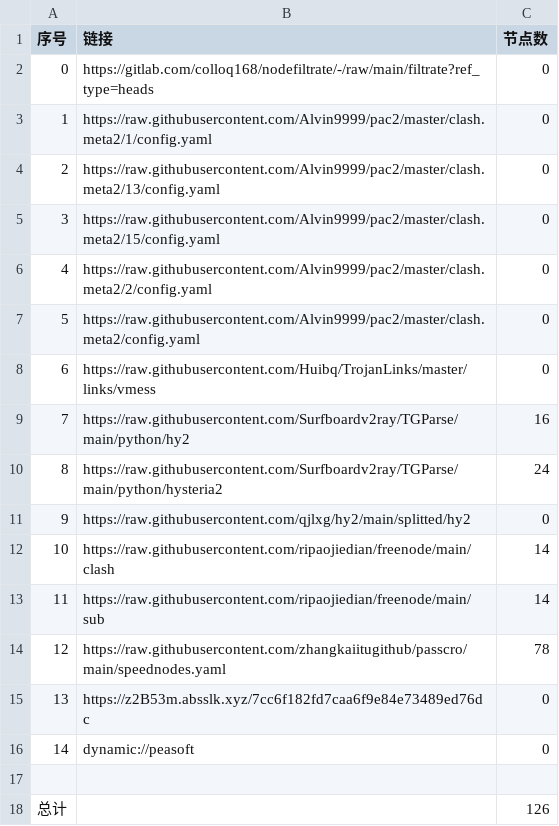
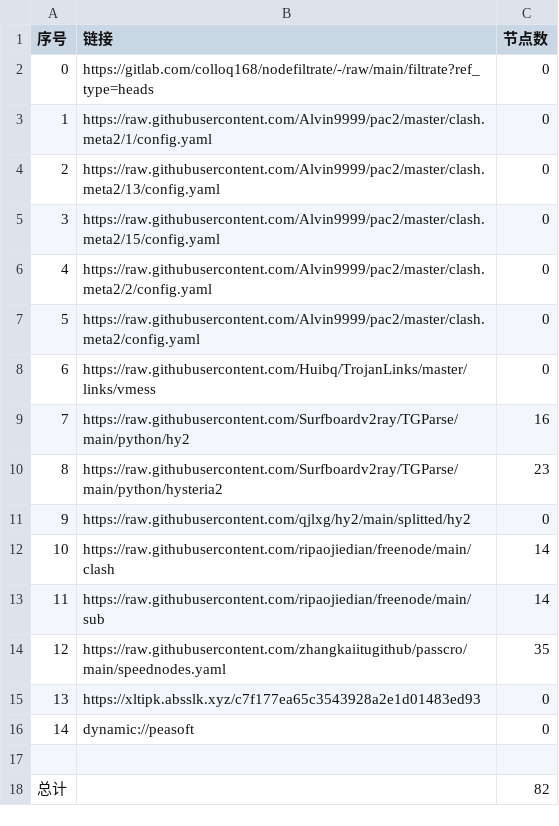
Before and after one commit to ileesen/AutoMergePublicNodes, a CSV file: list_result.csv, drawn as a sheet.

```diff
--- a/list_result.csv
+++ b/list_result.csv
@@ -9,3 +9,3 @@
 7,https://raw.githubusercontent.com/Surfboardv2ray/TGParse/main/python/hy2,16
-8,https://raw.githubusercontent.com/Surfboardv2ray/TGParse/main/python/hysteria2,24
+8,https://raw.githubusercontent.com/Surfboardv2ray/TGParse/main/python/hysteria2,23
 9,https://raw.githubusercontent.com/qjlxg/hy2/main/splitted/hy2,0
@@ -13,6 +13,6 @@
 11,https://raw.githubusercontent.com/ripaojiedian/freenode/main/sub,14
-12,https://raw.githubusercontent.com/zhangkaiitugithub/passcro/main/speednodes.yaml,78
-13,https://z2B53m.absslk.xyz/7cc6f182fd7caa6f9e84e73489ed76dc,0
+12,https://raw.githubusercontent.com/zhangkaiitugithub/passcro/main/speednodes.yaml,35
+13,https://xltipk.absslk.xyz/c7f177ea65c3543928a2e1d01483ed93,0
 14,dynamic://peasoft,0
 
-总计,,126
+总计,,82
```
Also changed, not shown: 11 other files.
